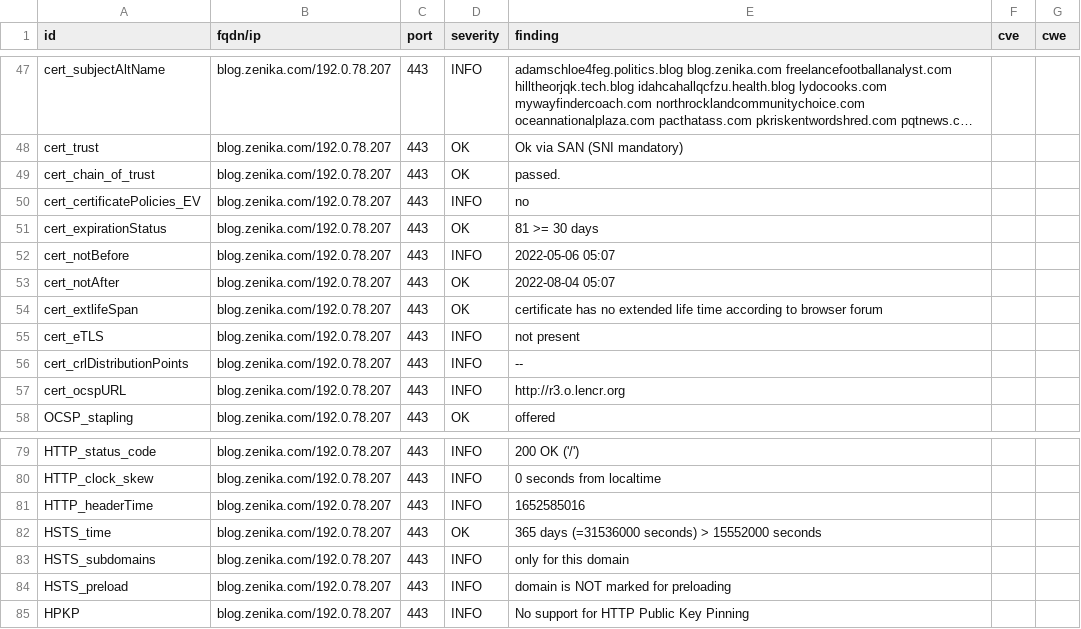
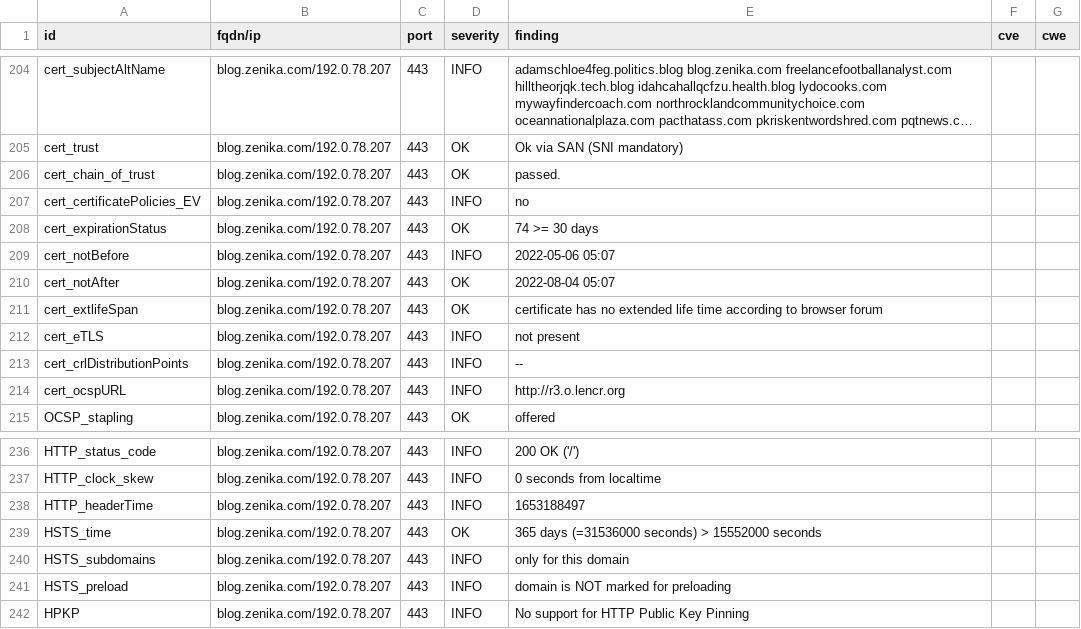
Before and after one commit to arthurzenika/dashlord-zenika, a CSV file: results/aHR0cHM6Ly9ibG9nLnplbmlrYS5jb20=/testssl.csv, drawn as a sheet; only a part is shown, gaps mark what is left out; long unchanged cells end in …; the diff covers the shown part only.

```diff
--- a/results/aHR0cHM6Ly9ibG9nLnplbmlrYS5jb20=/testssl.csv
+++ b/results/aHR0cHM6Ly9ibG9nLnplbmlrYS5jb20=/testssl.csv
@@ -50,3 +207,3 @@
 "cert_certificatePolicies_EV","blog.zenika.com/192.0.78.207","443","INFO","no","",""
-"cert_expirationStatus","blog.zenika.com/192.0.78.207","443","OK","81 >= 30 days","",""
+"cert_expirationStatus","blog.zenika.com/192.0.78.207","443","OK","74 >= 30 days","",""
 "cert_notBefore","blog.zenika.com/192.0.78.207","443","INFO","2022-05-06 05:07","",""
@@ -80,3 +237,3 @@
 "HTTP_clock_skew","blog.zenika.com/192.0.78.207","443","INFO","0 seconds from localtime","",""
-"HTTP_headerTime","blog.zenika.com/192.0.78.207","443","INFO","1652585016","",""
+"HTTP_headerTime","blog.zenika.com/192.0.78.207","443","INFO","1653188497","",""
 "HSTS_time","blog.zenika.com/192.0.78.207","443","OK","365 days (=31536000 seconds) > 15552000 seconds","",""
```
Also changed, not shown: 2 added rows, 2 removed rows and 155 moved rows elsewhere in this file, 16 other files.
